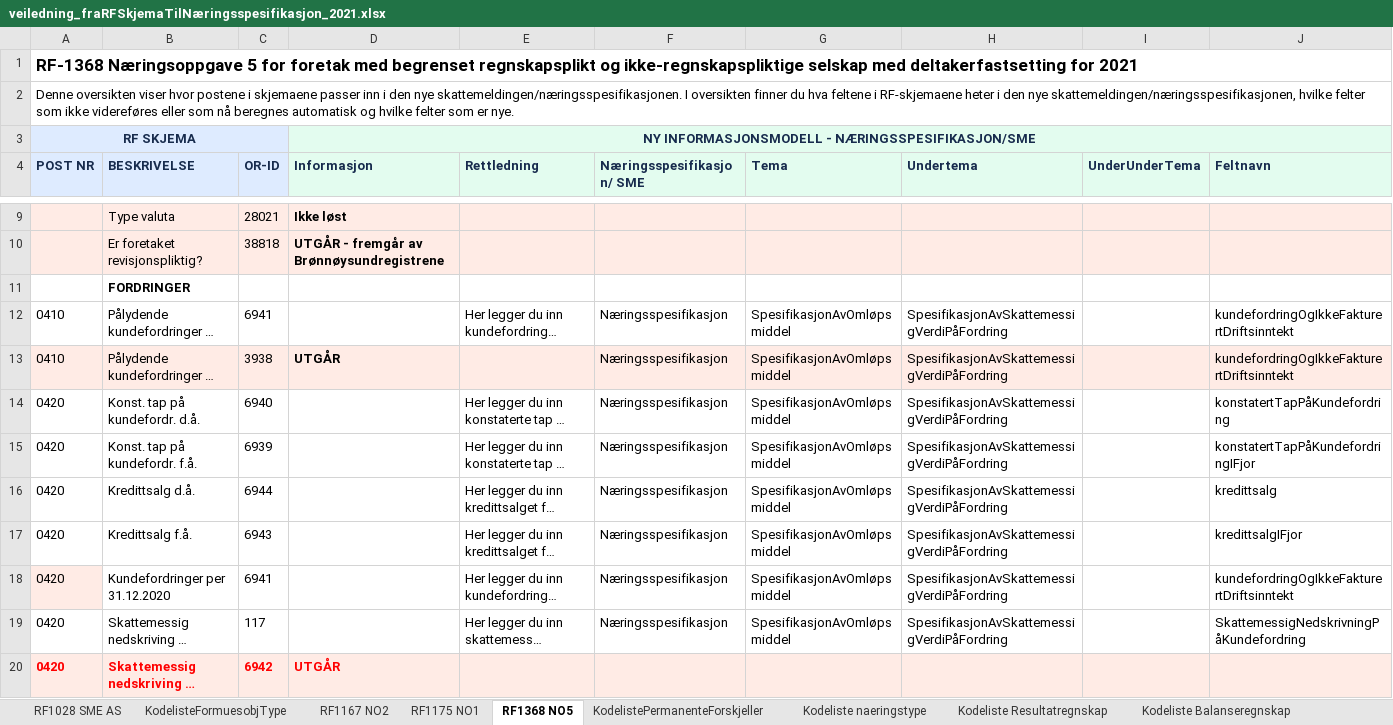
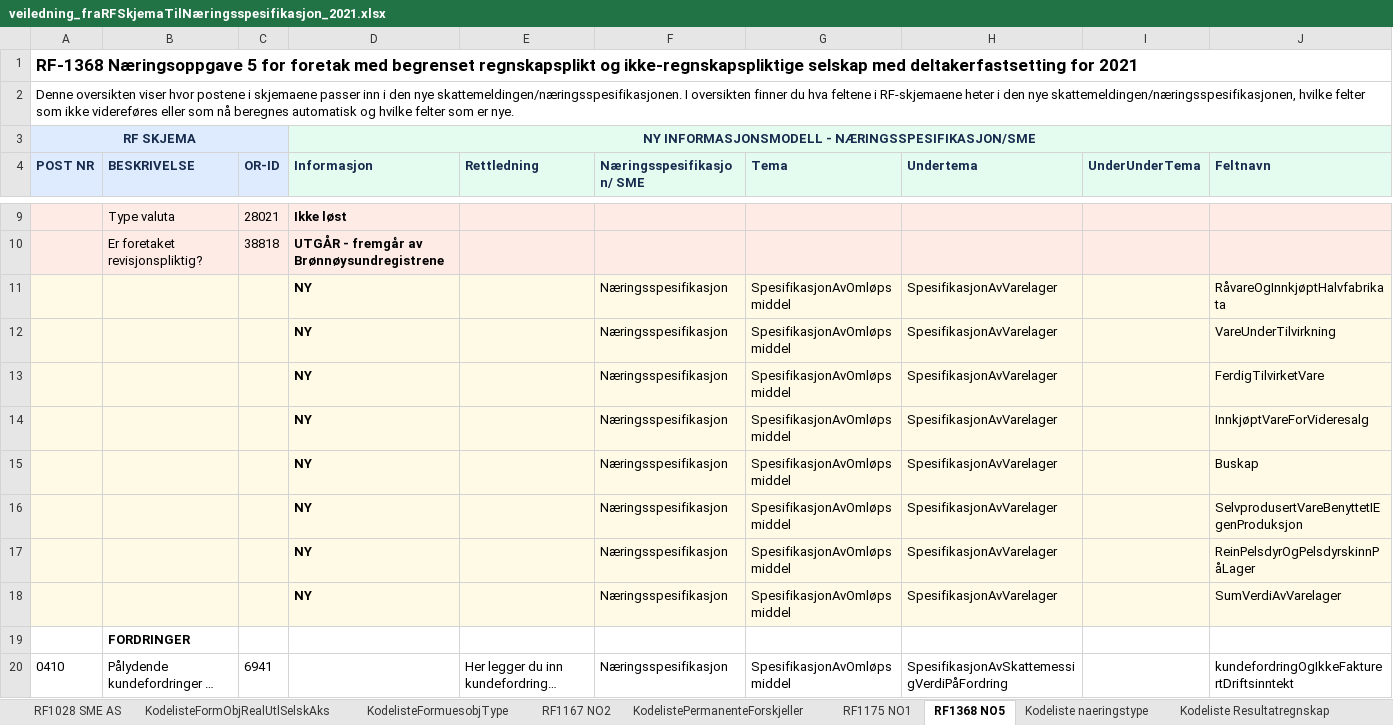
Before and after one commit to Skatteetaten/skattemeldingen, an Excel workbook: docs/informasjonsmodell/veiledning_fraRFSkjemaTilNæringsspesifikasjon_2021.xlsx, sheet RF1368 NO5, drawn as a sheet; only a part is shown, gaps mark what is left out; the shorter side is filled out with more unchanged rows; long unchanged cells end in …; values as stored, in another font and other column widths than the file's, no borders; the diff names each change by its address in the sheet, - before the commit and + after, or states it on an @@ line.

```diff
--- a/docs/informasjonsmodell/veiledning_fraRFSkjemaTilNæringsspesifikasjon_2021.xlsx (sheet RF1368 NO5)
+++ b/docs/informasjonsmodell/veiledning_fraRFSkjemaTilNæringsspesifikasjon_2021.xlsx (sheet RF1368 NO5)
+sheet tab: KodelisteFormObjRealUtlSelskAks
@@ sheet tab order changed: RF1028 SME AS | KodelisteFormObjRealUtlSelskAks | KodelisteFormuesobjType | RF1167 NO2 | KodelistePermanenteForskjeller | RF1175 NO1 | RF1368 NO5 | Kodeliste naeringstype | Kodeliste Resultatregnskap @@
+row 11:  |  |  | NY |  | Næringsspesifikasjon | SpesifikasjonAvOmløpsmiddel | SpesifikasjonAvVarelager |  | RåvareOgInnkjøptHalvfabrikata
+row 12:  |  |  | NY |  | Næringsspesifikasjon | SpesifikasjonAvOmløpsmiddel | SpesifikasjonAvVarelager |  | VareUnderTilvirkning
+row 13:  |  |  | NY |  | Næringsspesifikasjon | SpesifikasjonAvOmløpsmiddel | SpesifikasjonAvVarelager |  | FerdigTilvirketVare
+row 14:  |  |  | NY |  | Næringsspesifikasjon | SpesifikasjonAvOmløpsmiddel | SpesifikasjonAvVarelager |  | InnkjøptVareForVideresalg
+row 15:  |  |  | NY |  | Næringsspesifikasjon | SpesifikasjonAvOmløpsmiddel | SpesifikasjonAvVarelager |  | Buskap
+row 16:  |  |  | NY |  | Næringsspesifikasjon | SpesifikasjonAvOmløpsmiddel | SpesifikasjonAvVarelager |  | SelvprodusertVareBenyttetIEgenProduksjon
+row 17:  |  |  | NY |  | Næringsspesifikasjon | SpesifikasjonAvOmløpsmiddel | SpesifikasjonAvVarelager |  | ReinPelsdyrOgPelsdyrskinnPåLager
+row 18:  |  |  | NY |  | Næringsspesifikasjon | SpesifikasjonAvOmløpsmiddel | SpesifikasjonAvVarelager |  | SumVerdiAvVarelager
```
Also changed, not shown: sheet RF1028 SME AS, sheet RF1098 FormueAvNæringseiendom, sheet RF1016 FormueSkog, sheet RF1217 Forskjeller, sheet RF1125 Bruk av bil, sheet RF1224 Personinntekt, 6 more sheets, other sheet tabs.
